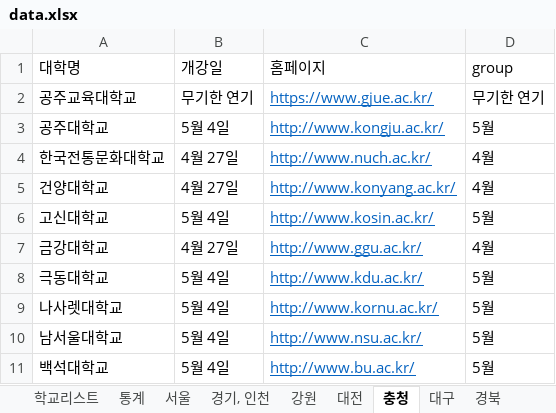
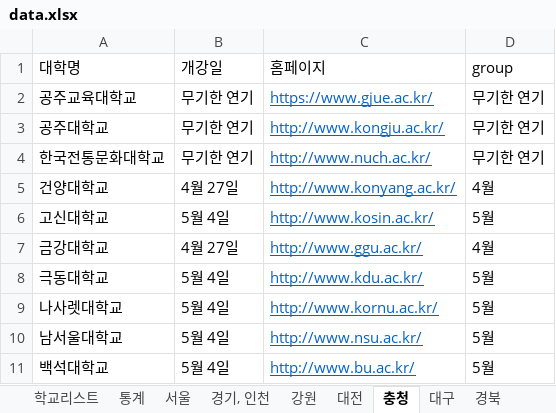
Before and after one commit to team2gloo/openuniv, an Excel workbook: data.xlsx, sheet 충청, drawn as a sheet; only a part is shown; values as stored, in another font and other column widths than the file's, no borders; the diff names each change by its address in the sheet, - before the commit and + after, or states it on an @@ line.

```diff
--- a/data.xlsx (sheet 충청)
+++ b/data.xlsx (sheet 충청)
-B3 (개강일): 5월 4일
+B3 (개강일): 무기한 연기
-D3 (group): 5월
+D3 (group): 무기한 연기
-B4 (개강일): 4월 27일
+B4 (개강일): 무기한 연기
-D4 (group): 4월
+D4 (group): 무기한 연기
```
Also changed, not shown: sheet 통계, sheet 광주, sheet 부산, sheet 경기, 인천, sheet 경북, sheet 전남, 2 more sheets, formulas that keep their value, 1 other file.
